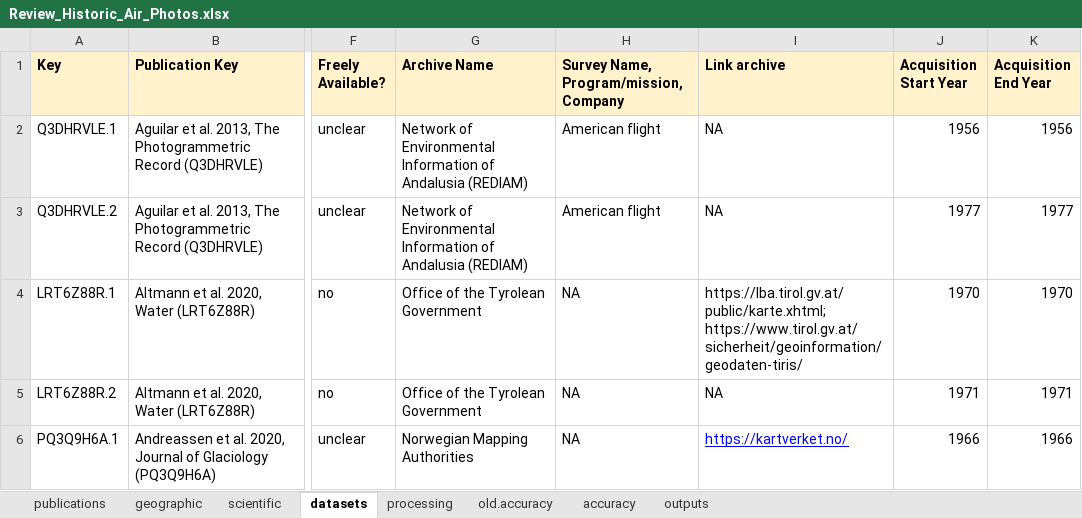
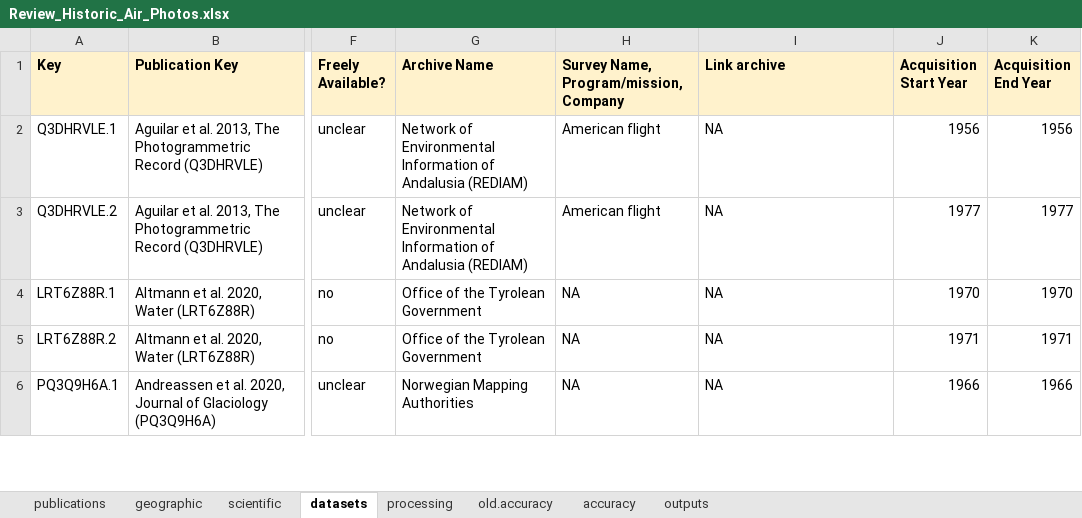
Before and after one commit to RSE-UZH/historic_air_photos, an Excel workbook: data/Review_Historic_Air_Photos.xlsx, sheet datasets, drawn as a sheet; only a part is shown, gaps mark what is left out; values as stored, in another font and other column widths than the file's, no borders; charts and pictures and conditional formats not drawn; the diff covers the shown part only; the diff names each change by its address in the sheet, - before the commit and + after, or states it on an @@ line.

```diff
--- a/data/Review_Historic_Air_Photos.xlsx (sheet datasets)
+++ b/data/Review_Historic_Air_Photos.xlsx (sheet datasets)
-I4 (Link archive): https://lba.tirol.gv.at/public/karte.xhtml; https://www.tirol.gv.at/sicherheit/geoinformation/geodaten-tiris/
+I4 (Link archive): NA
-I6 (Link archive): https://kartverket.no/
+I6 (Link archive): NA
@@ I6 underline: on → off, text colour: #0000FF → black @@
```
Also changed, not shown: 6 edited cells and cell formats elsewhere in this sheet, sheet processing, sheet scientific, sheet geographic, sheet publications, formulas that keep their value.
